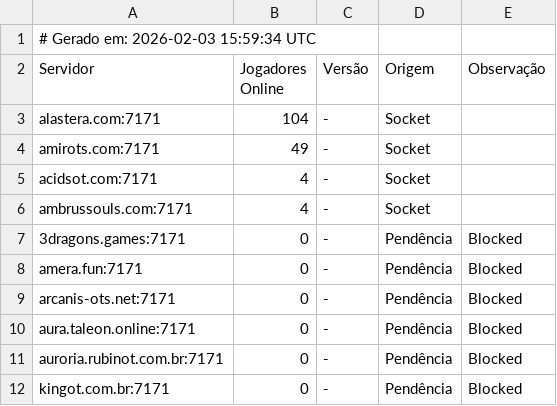
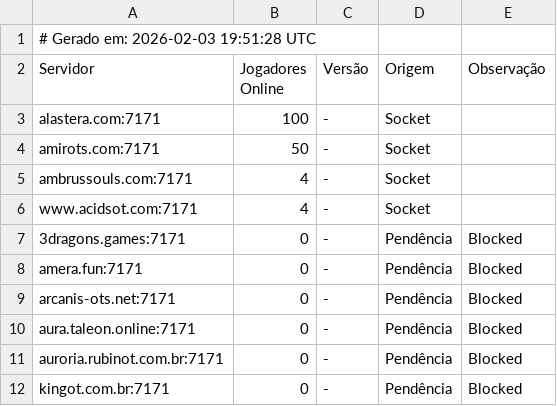
Before and after one commit to jose-roberto-barcelos/Royal_ot_server_list_13, a CSV file: ranking_final.csv, drawn as a sheet.

```diff
--- a/ranking_final.csv
+++ b/ranking_final.csv
@@ -1,7 +1,7 @@
-# Gerado em: 2026-02-03 15:59:34 UTC
+# Gerado em: 2026-02-03 19:51:28 UTC
 Servidor,Jogadores Online,Versão,Origem,Observação
-alastera.com:7171,104,-,Socket,
-amirots.com:7171,49,-,Socket,
-acidsot.com:7171,4,-,Socket,
+alastera.com:7171,100,-,Socket,
+amirots.com:7171,50,-,Socket,
 ambrussouls.com:7171,4,-,Socket,
+www.acidsot.com:7171,4,-,Socket,
 3dragons.games:7171,0,-,Pendência,Blocked
```
Also changed, not shown: resultado_validado.csv.
